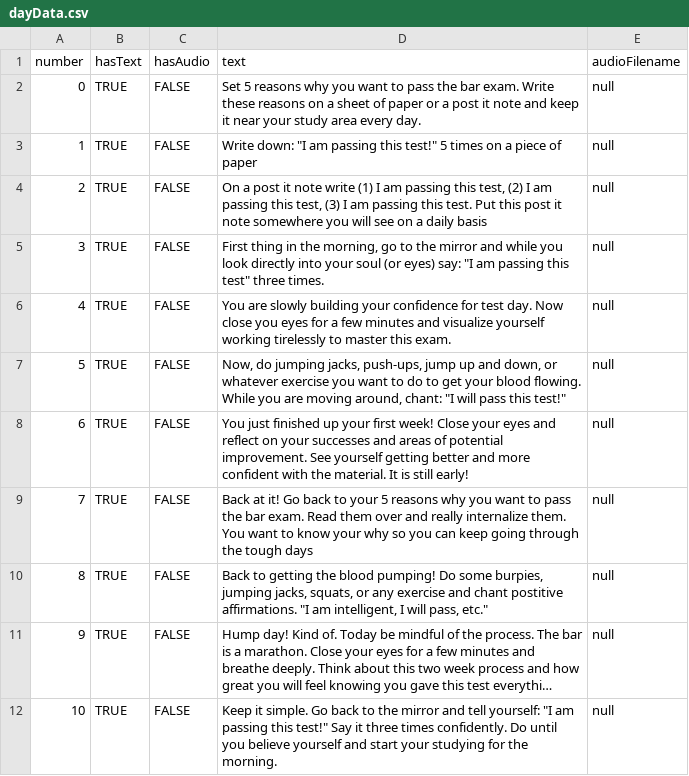
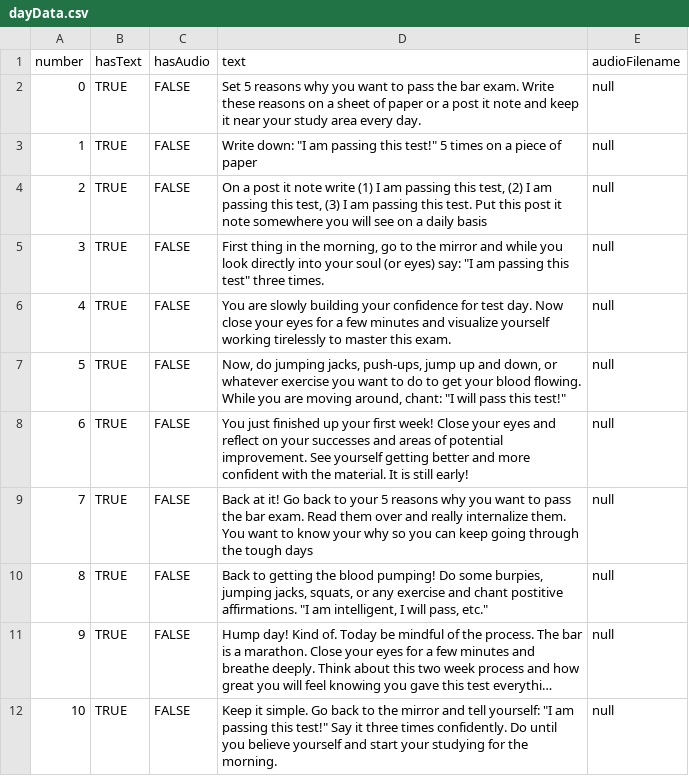
Before and after one commit to darobarts/Grit, a CSV file: grit/app/src/main/assets/dayData.csv, drawn as a sheet; only a part is shown; long unchanged cells end in ….

```diff
--- a/grit/app/src/main/assets/dayData.csv
+++ b/grit/app/src/main/assets/dayData.csv
@@ -5,3 +5,3 @@ number,hasText,hasAudio,text,audioFilename
 3,TRUE,FALSE,"First thing in the morning, go to the mirror and while you look directly into your soul (or eyes) say: ""I am passing this test"" three times.",null
-4,TRUE,FALSE,You are slowly building your confidence for test day. Now close you eyes for a few minutes and visualize yourself working tirelessly to master this exam.,null
+4,TRUE,FALSE,You are slowly building your confidence for test day. Now close your eyes for a few minutes and visualize yourself working tirelessly to master this exam.,null
 5,TRUE,FALSE,"Now, do jumping jacks, push-ups, jump up and down, or whatever exercise you want to do to get your blood flowing. While you are moving around, chant: ""I will pass this test!""",null
```
Also changed, not shown: 5 other files.
